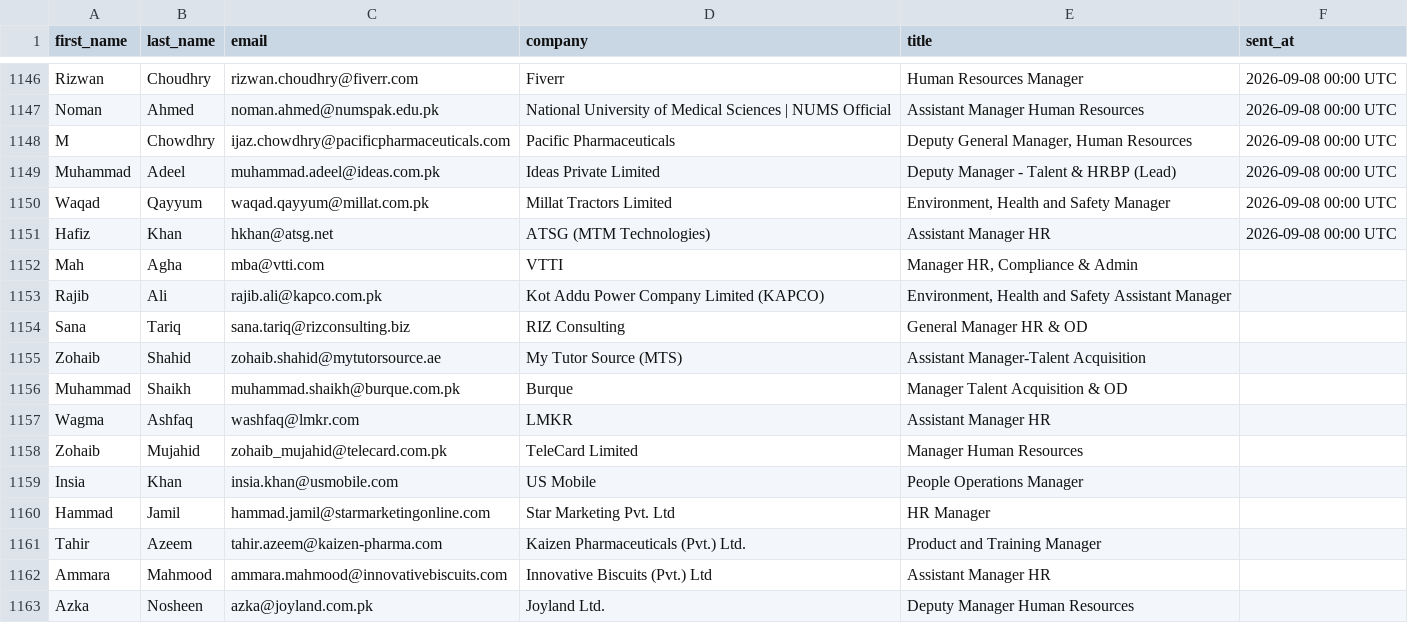
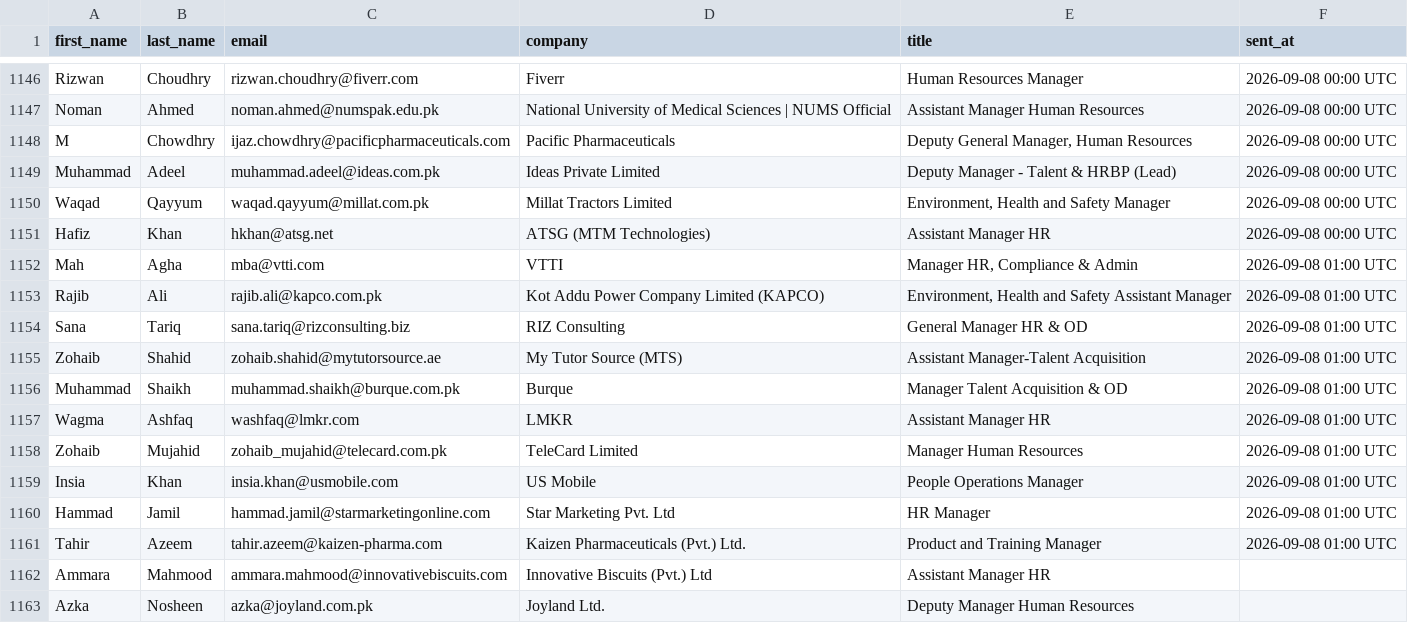
Before and after one commit to mohsinahmadbhatti-ctrl/fec-email-campaign, a CSV file: contacts.csv, drawn as a sheet; only a part is shown, gaps mark what is left out.

Commit message:
Mark sent contacts [2026-09-08 01:00 UTC]

```diff
--- a/contacts.csv
+++ b/contacts.csv
@@ -1151,12 +1151,12 @@ Waqad,Qayyum,waqad.qayyum@millat.com.pk,Millat Tractors Limited,"Environment, He
 Hafiz,Khan,hkhan@atsg.net,ATSG (MTM Technologies),Assistant Manager HR,2026-09-08 00:00 UTC
-Mah,Agha,mba@vtti.com,VTTI,"Manager HR, Compliance & Admin",
-Rajib,Ali,rajib.ali@kapco.com.pk,Kot Addu Power Company Limited (KAPCO),"Environment, Health and Safety Assistant Manager",
-Sana,Tariq,sana.tariq@rizconsulting.biz,RIZ Consulting,General Manager HR & OD,
-Zohaib,Shahid,zohaib.shahid@mytutorsource.ae,My Tutor Source (MTS),Assistant Manager-Talent Acquisition,
-Muhammad,Shaikh,muhammad.shaikh@burque.com.pk,Burque,Manager Talent Acquisition & OD,
-Wagma,Ashfaq,washfaq@lmkr.com,LMKR,Assistant Manager HR,
-Zohaib,Mujahid,zohaib_mujahid@telecard.com.pk,TeleCard Limited,Manager Human Resources,
-Insia,Khan,insia.khan@usmobile.com,US Mobile,People Operations Manager,
-Hammad,Jamil,hammad.jamil@starmarketingonline.com,Star Marketing Pvt. Ltd,HR Manager,
-Tahir,Azeem,tahir.azeem@kaizen-pharma.com,Kaizen Pharmaceuticals (Pvt.) Ltd.,Product and Training Manager,
+Mah,Agha,mba@vtti.com,VTTI,"Manager HR, Compliance & Admin",2026-09-08 01:00 UTC
+Rajib,Ali,rajib.ali@kapco.com.pk,Kot Addu Power Company Limited (KAPCO),"Environment, Health and Safety Assistant Manager",2026-09-08 01:00 UTC
+Sana,Tariq,sana.tariq@rizconsulting.biz,RIZ Consulting,General Manager HR & OD,2026-09-08 01:00 UTC
+Zohaib,Shahid,zohaib.shahid@mytutorsource.ae,My Tutor Source (MTS),Assistant Manager-Talent Acquisition,2026-09-08 01:00 UTC
+Muhammad,Shaikh,muhammad.shaikh@burque.com.pk,Burque,Manager Talent Acquisition & OD,2026-09-08 01:00 UTC
+Wagma,Ashfaq,washfaq@lmkr.com,LMKR,Assistant Manager HR,2026-09-08 01:00 UTC
+Zohaib,Mujahid,zohaib_mujahid@telecard.com.pk,TeleCard Limited,Manager Human Resources,2026-09-08 01:00 UTC
+Insia,Khan,insia.khan@usmobile.com,US Mobile,People Operations Manager,2026-09-08 01:00 UTC
+Hammad,Jamil,hammad.jamil@starmarketingonline.com,Star Marketing Pvt. Ltd,HR Manager,2026-09-08 01:00 UTC
+Tahir,Azeem,tahir.azeem@kaizen-pharma.com,Kaizen Pharmaceuticals (Pvt.) Ltd.,Product and Training Manager,2026-09-08 01:00 UTC
 Ammara,Mahmood,ammara.mahmood@innovativebiscuits.com,Innovative Biscuits (Pvt.) Ltd,Assistant Manager HR,
```
